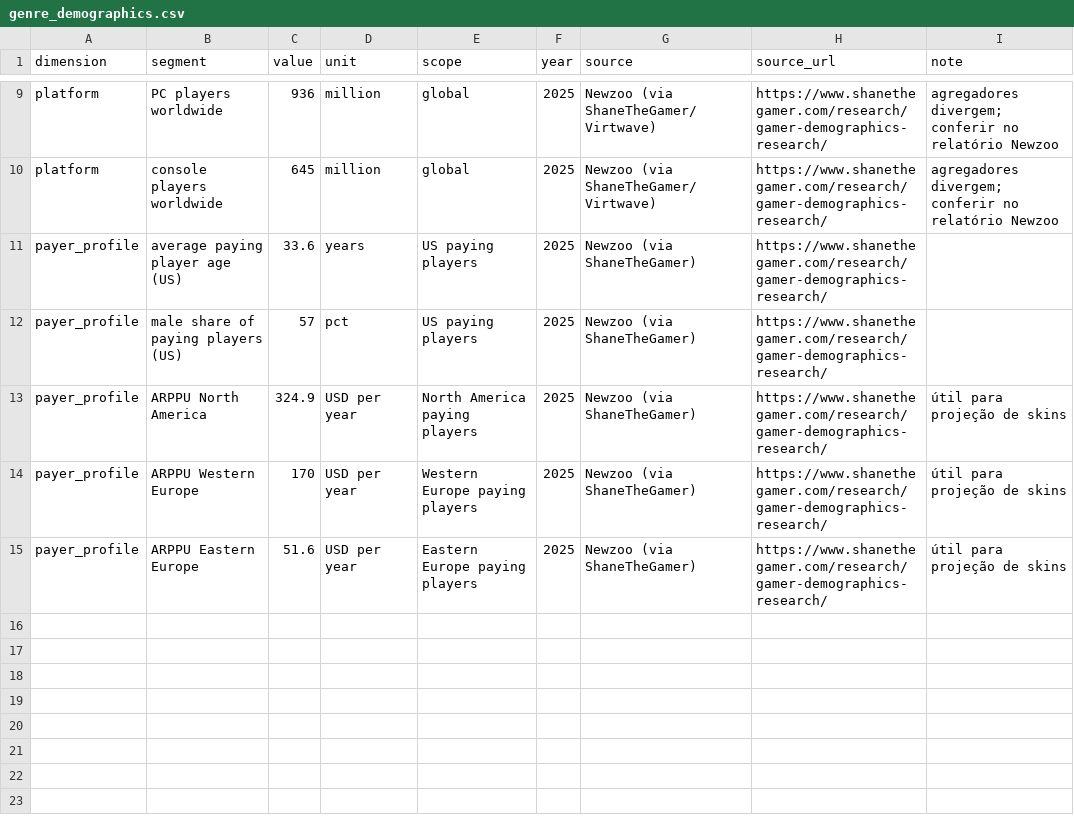
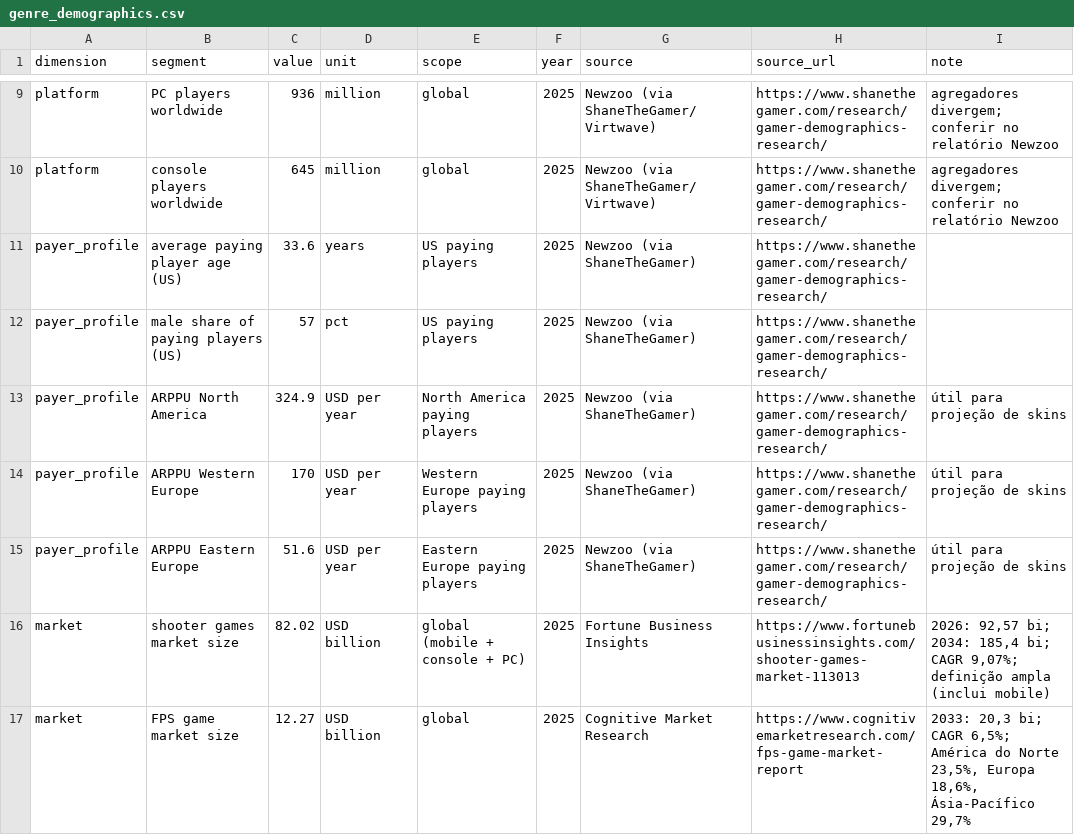
Before and after one commit to zaprotas/arc-raiders-analysis, a CSV file: data/external/genre_demographics.csv, drawn as a sheet; only a part is shown, gaps mark what is left out.

```diff
--- a/data/external/genre_demographics.csv
+++ b/data/external/genre_demographics.csv
@@ -15 +15,3 @@ payer_profile,ARPPU Western Europe,170,USD per year,Western Europe paying player
 payer_profile,ARPPU Eastern Europe,51.6,USD per year,Eastern Europe paying players,2025,Newzoo (via ShaneTheGamer),https://www.shanethegamer.com/research/gamer-demographics-research/,útil para projeção de skins
+market,shooter games market size,82.02,USD billion,global (mobile + console + PC),2025,Fortune Business Insights,https://www.fortunebusinessinsights.com/shooter-games-market-113013,"2026: 92,57 bi; 2034: 185,4 bi; CAGR 9,07%; definição ampla (inclui mobile)"
+market,FPS game market size,12.27,USD billion,global,2025,Cognitive Market Research,https://www.cognitivemarketresearch.com/fps-game-market-report,"2033: 20,3 bi; CAGR 6,5%; América do Norte 23,5%, Europa 18,6%, Ásia-Pacífico 29,7%"
```
Also changed, not shown: data/external/official_milestones.csv, 7 other files.
